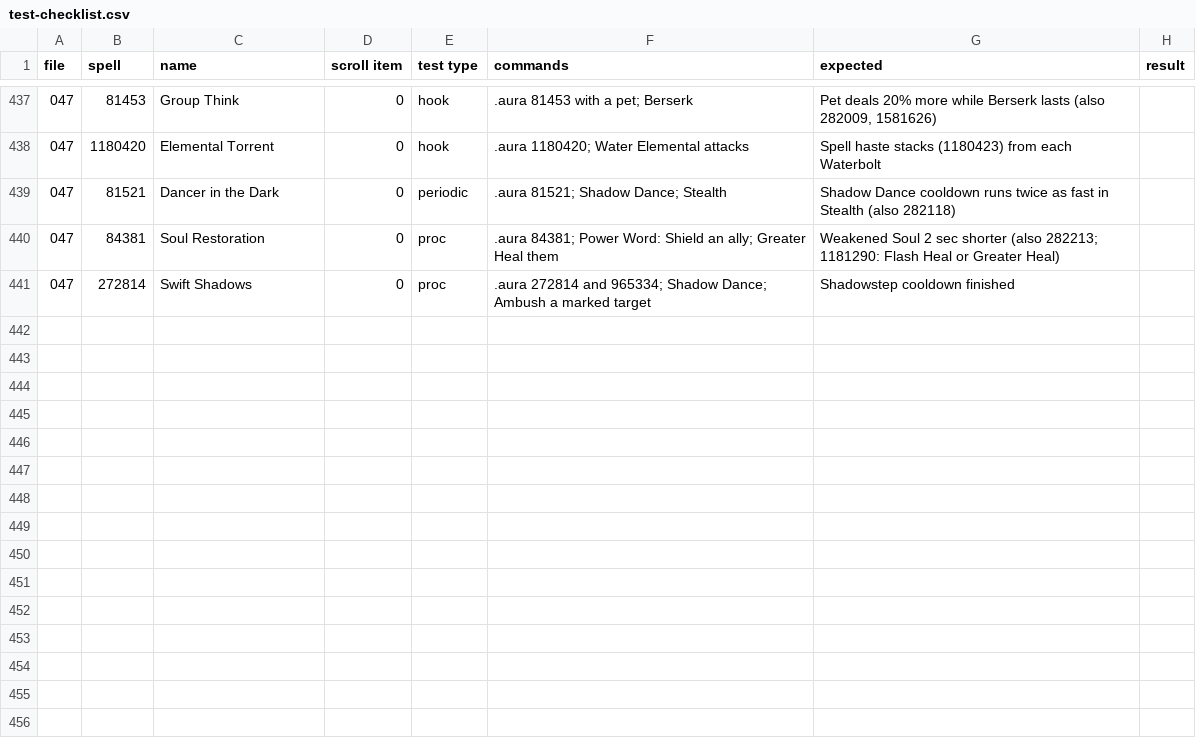
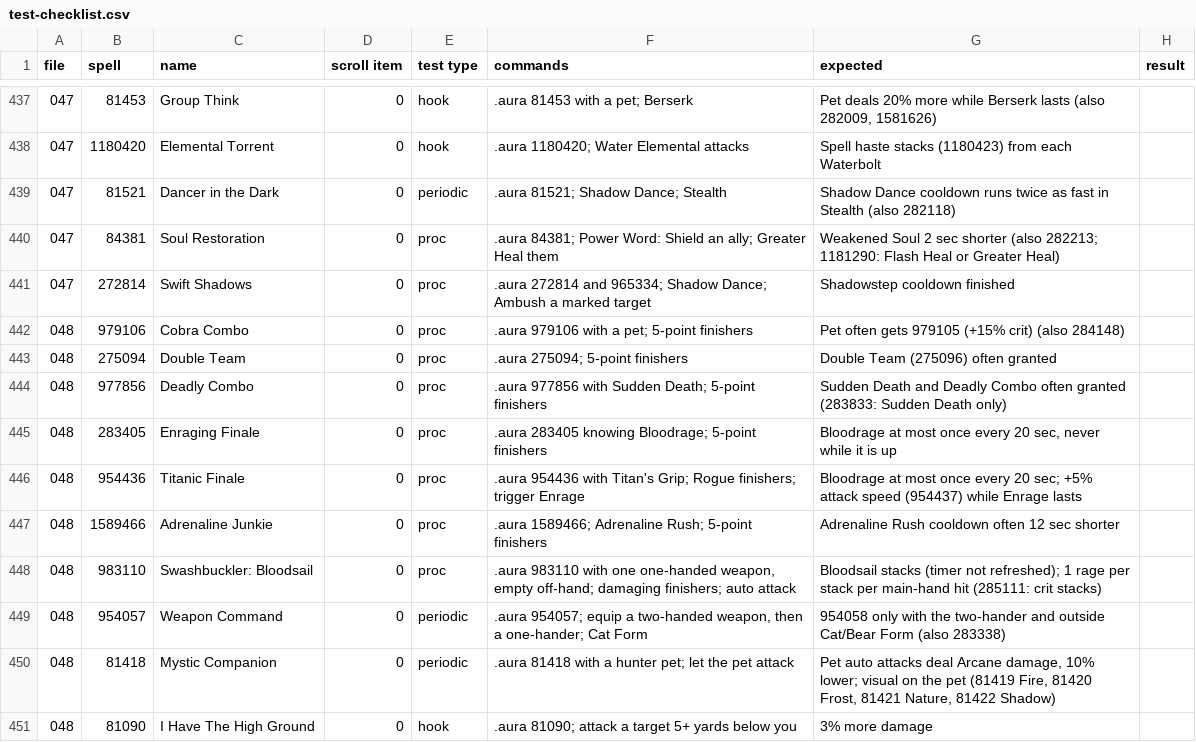
Before and after one commit to JaTynan/coa-wildcard-mystic, a CSV file: enchants/test-checklist.csv, drawn as a sheet; only a part is shown, gaps mark what is left out; the diff names each change by its address in the sheet, - before the commit and + after, or states it on an @@ line.

```diff
--- a/enchants/test-checklist.csv
+++ b/enchants/test-checklist.csv
+row 442: 048 | 979106 | Cobra Combo | 0 | proc | .aura 979106 with a pet; 5-point finishers | Pet often gets 979105 (+15% crit) (also 284148)
+row 443: 048 | 275094 | Double Team | 0 | proc | .aura 275094; 5-point finishers | Double Team (275096) often granted
+row 444: 048 | 977856 | Deadly Combo | 0 | proc | .aura 977856 with Sudden Death; 5-point finishers | Sudden Death and Deadly Combo often granted (283833: Sudden Death only)
+row 445: 048 | 283405 | Enraging Finale | 0 | proc | .aura 283405 knowing Bloodrage; 5-point finishers | Bloodrage at most once every 20 sec, never while it is up
+row 446: 048 | 954436 | Titanic Finale | 0 | proc | .aura 954436 with Titan's Grip; Rogue finishers; trigger Enrage | Bloodrage at most once every 20 sec; +5% attack speed (954437) while Enrage lasts
+row 447: 048 | 1589466 | Adrenaline Junkie | 0 | proc | .aura 1589466; Adrenaline Rush; 5-point finishers | Adrenaline Rush cooldown often 12 sec shorter
+row 448: 048 | 983110 | Swashbuckler: Bloodsail | 0 | proc | .aura 983110 with one one-handed weapon, empty off-hand; damaging finishers; auto attack | Bloodsail stacks (timer not refreshed); 1 rage per stack per main-hand hit (285111: crit stacks)
+row 449: 048 | 954057 | Weapon Command | 0 | periodic | .aura 954057; equip a two-handed weapon, then a one-hander; Cat Form | 954058 only with the two-hander and outside Cat/Bear Form (also 283338)
+row 450: 048 | 81418 | Mystic Companion | 0 | periodic | .aura 81418 with a hunter pet; let the pet attack | Pet auto attacks deal Arcane damage, 10% lower; visual on the pet (81419 Fire, 81420 Frost, 81421 Nature, 81422 Shadow)
+row 451: 048 | 81090 | I Have The High Ground | 0 | hook | .aura 81090; attack a target 5+ yards below you | 3% more damage
```
Also changed, not shown: enchants/epic-history.csv, enchants/epic-notes.csv, 3 other files.
